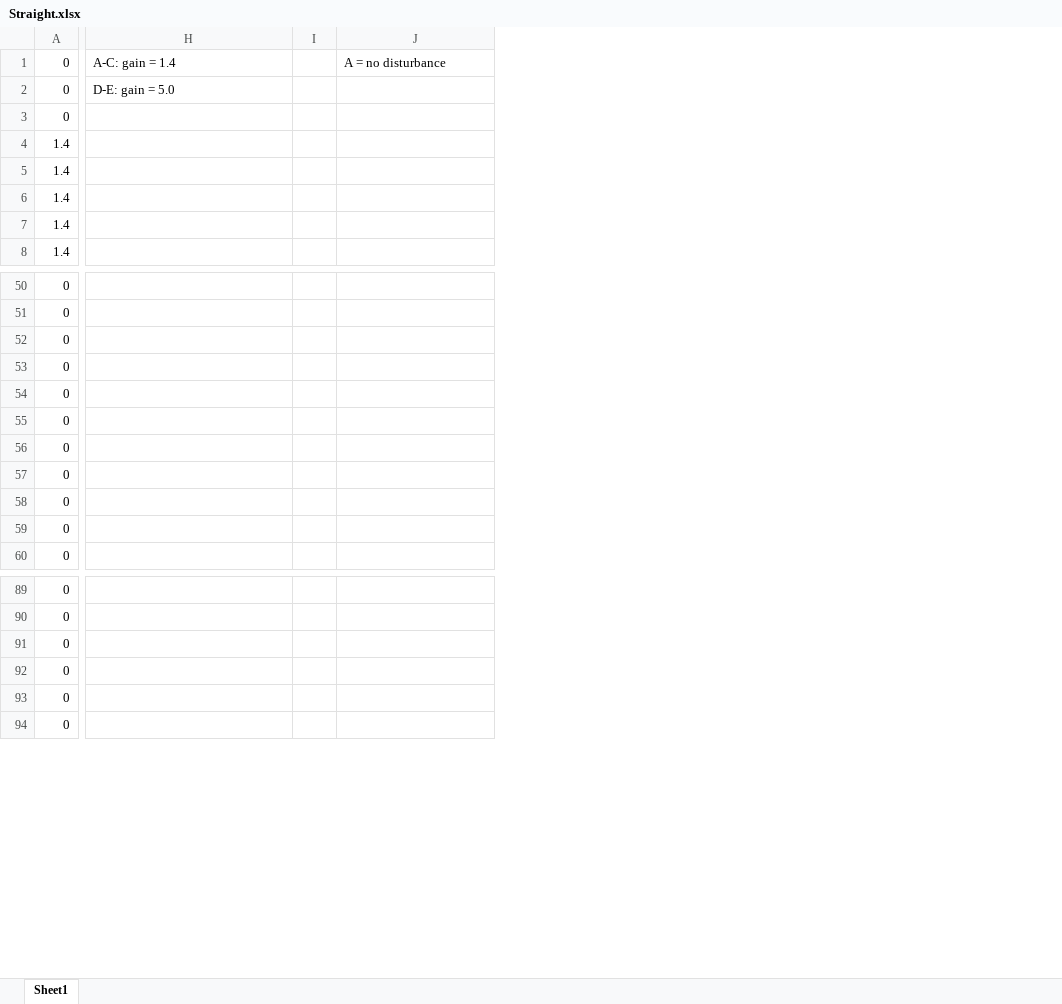
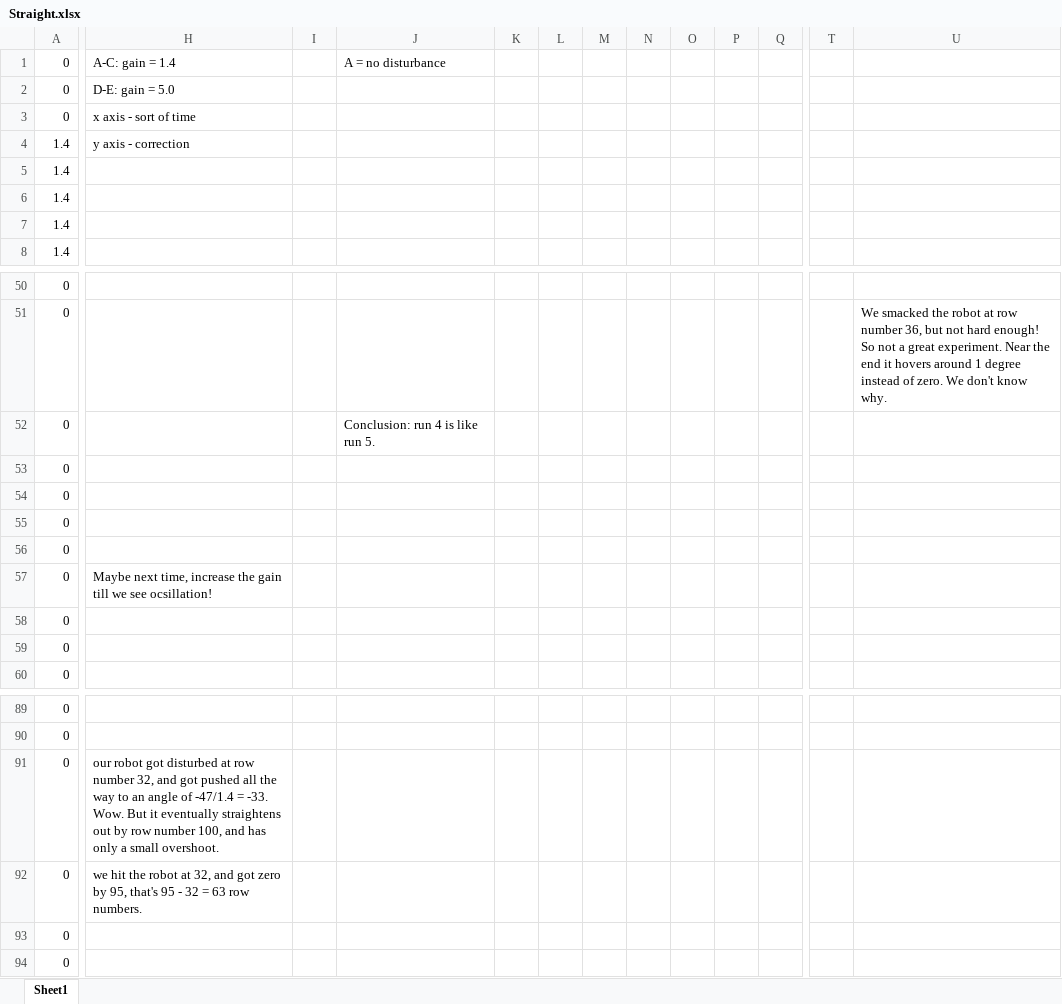
Before and after one commit to RadioactiveRoboticsFLL/EV3Python2020, an Excel workbook: data/Straight.xlsx, sheet Sheet1, drawn as a sheet; only a part is shown, gaps mark what is left out; values as stored, in another font and other column widths than the file's, no borders; charts and pictures not drawn; removed rows and columns are numbered as before the commit, all else as after; the diff covers the shown part only; the diff names each change by its address in the sheet, - before the commit and + after, or states it on an @@ line.

Commit message:
put notes in Straight.xlsx

```diff
--- a/data/Straight.xlsx (sheet Sheet1)
+++ b/data/Straight.xlsx (sheet Sheet1)
-column I, empty
+column I, empty
+column K, empty
+column L, empty
+column M, empty
+column N, empty
+column O, empty
+column P, empty
+column Q, empty
+column T, empty
+column U, row 51: We smacked the robot at row number 36, but not hard enough! So not a great experiment. Near the end it hovers around 1 degree instead of zero. We don't know why.
-H3: (empty)
+H3: x axis - sort of time
-H4: (empty)
+H4: y axis - correction
-J52: (empty)
+J52: Conclusion: run 4 is like run 5.
-H57: (empty)
+H57: Maybe next time, increase the gain till we see ocsillation!
-H91: (empty)
+H91: our robot got disturbed at row number 32, and got pushed all the way to an angle of -47/1.4 = -33. Wow. But it eventually straightens out by row number 100, and has only a small overshoot.
-H92: (empty)
+H92: we hit the robot at 32, and got zero by 95, that's 95 - 32 = 63 row numbers.
```
Also changed, not shown: 2 added columns elsewhere in this sheet, charts or pictures.
